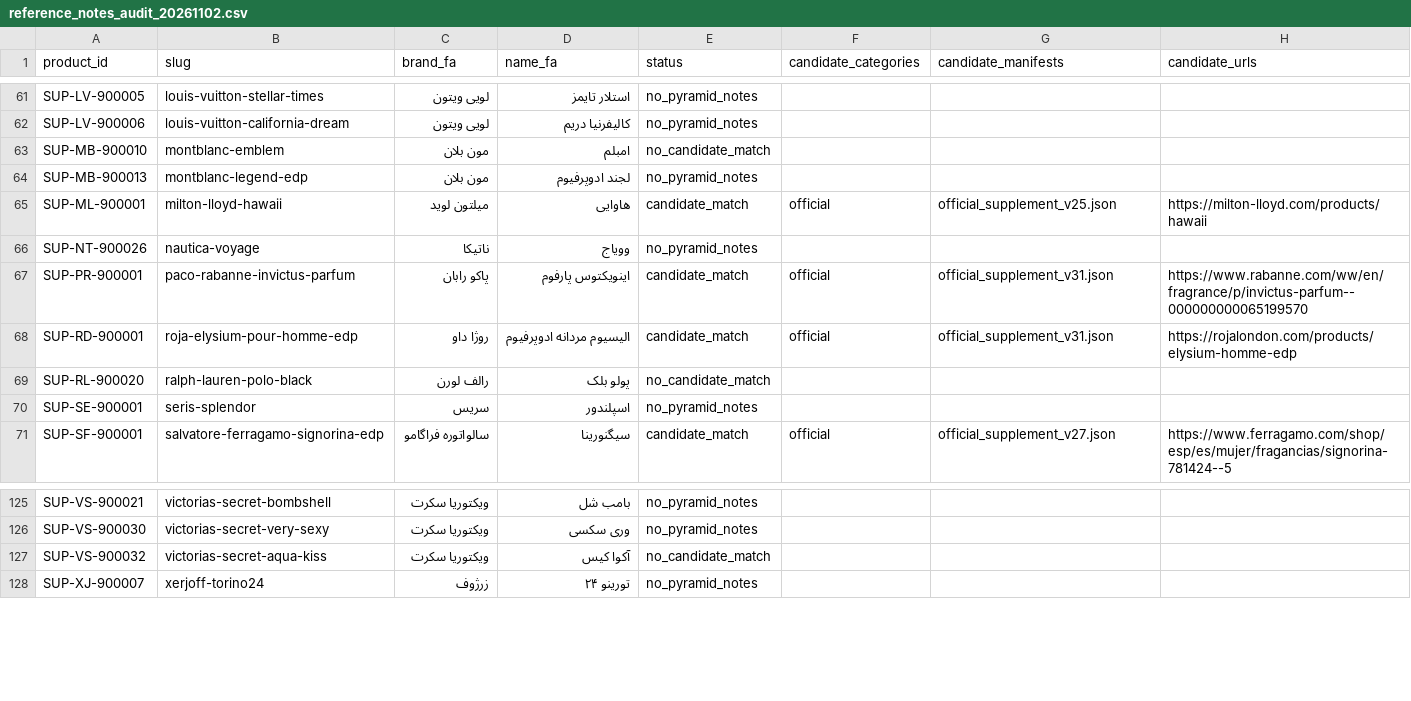
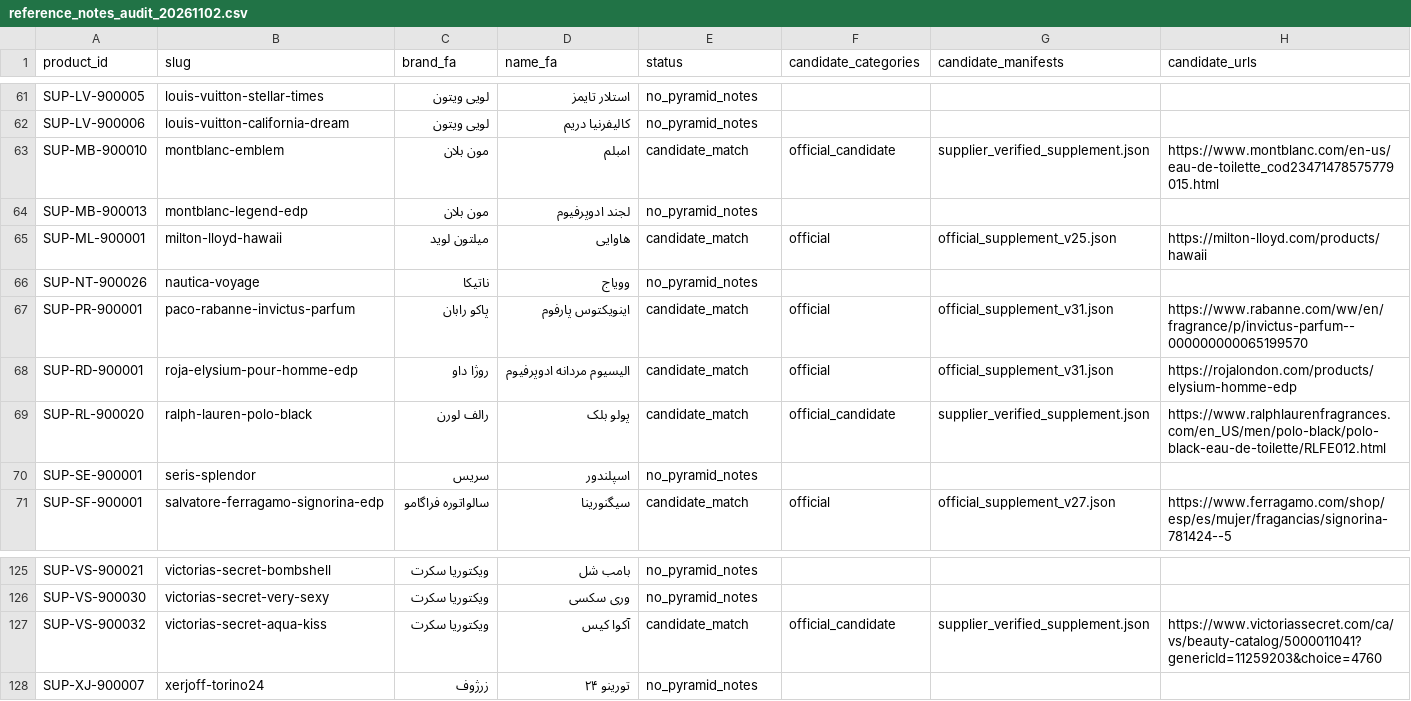
Before and after one commit to Saeedsoli/YZDPRFM, a CSV file: reports/reference_notes_audit_20261102.csv, drawn as a sheet; only a part is shown, gaps mark what is left out; the diff covers the shown part only.

Commit message:
Correct note audit scope and recheck official references

```diff
--- a/reports/reference_notes_audit_20261102.csv
+++ b/reports/reference_notes_audit_20261102.csv
@@ -62,3 +62,3 @@ SUP-LV-900005,louis-vuitton-stellar-times,لویی ویتون,استلار تا
 SUP-LV-900006,louis-vuitton-california-dream,لویی ویتون,کالیفرنیا دریم,no_pyramid_notes,,,
-SUP-MB-900010,montblanc-emblem,مون بلان,امبلم,no_candidate_match,,,
+SUP-MB-900010,montblanc-emblem,مون بلان,امبلم,candidate_match,official_candidate,supplier_verified_supplement.json,https://www.montblanc.com/en-us/eau-de-toilette_cod23471478575779015.html
 SUP-MB-900013,montblanc-legend-edp,مون بلان,لجند ادوپرفیوم,no_pyramid_notes,,,
@@ -68,3 +68,3 @@ SUP-PR-900001,paco-rabanne-invictus-parfum,پاکو رابان,اینویکتو
 SUP-RD-900001,roja-elysium-pour-homme-edp,روژا داو,الیسیوم مردانه ادوپرفیوم,candidate_match,official,official_supplement_v31.json,https://rojalondon.com/products/elysium-homme-edp
-SUP-RL-900020,ralph-lauren-polo-black,رالف لورن,پولو بلک,no_candidate_match,,,
+SUP-RL-900020,ralph-lauren-polo-black,رالف لورن,پولو بلک,candidate_match,official_candidate,supplier_verified_supplement.json,https://www.ralphlaurenfragrances.com/en_US/men/polo-black/polo-black-eau-de-toilette/RLFE012.html
 SUP-SE-900001,seris-splendor,سریس,اسپلندور,no_pyramid_notes,,,
@@ -126,3 +126,3 @@ SUP-VS-900021,victorias-secret-bombshell,ویکتوریا سکرت,بامب شل
 SUP-VS-900030,victorias-secret-very-sexy,ویکتوریا سکرت,وری سکسی,no_pyramid_notes,,,
-SUP-VS-900032,victorias-secret-aqua-kiss,ویکتوریا سکرت,آکوا کیس,no_candidate_match,,,
+SUP-VS-900032,victorias-secret-aqua-kiss,ویکتوریا سکرت,آکوا کیس,candidate_match,official_candidate,supplier_verified_supplement.json,https://www.victoriassecret.com/ca/vs/beauty-catalog/5000011041?genericId=11259203&choice=4760
 SUP-XJ-900007,xerjoff-torino24,زرژوف,تورینو ۲۴,no_pyramid_notes,,,
```
Also changed, not shown: 56 edited cells elsewhere in this file, 3 other files.
